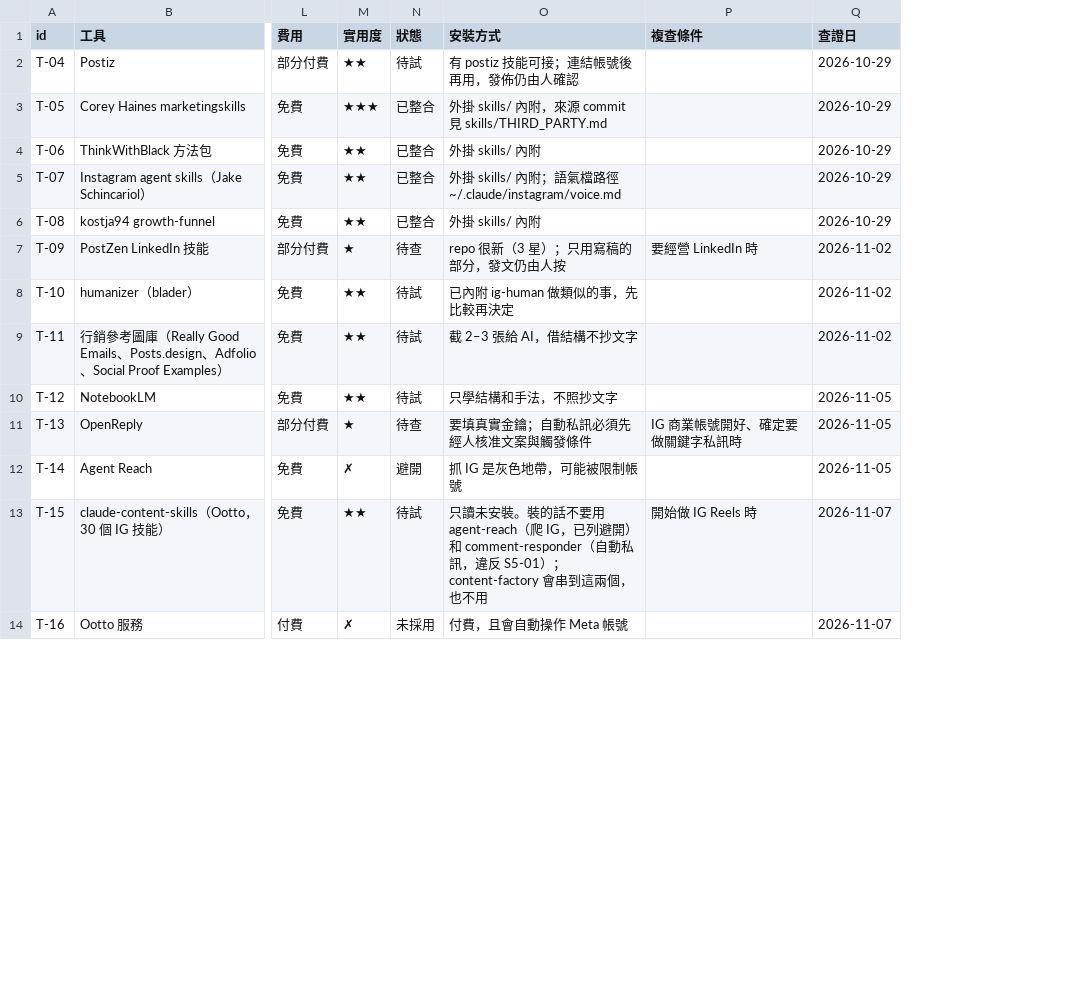
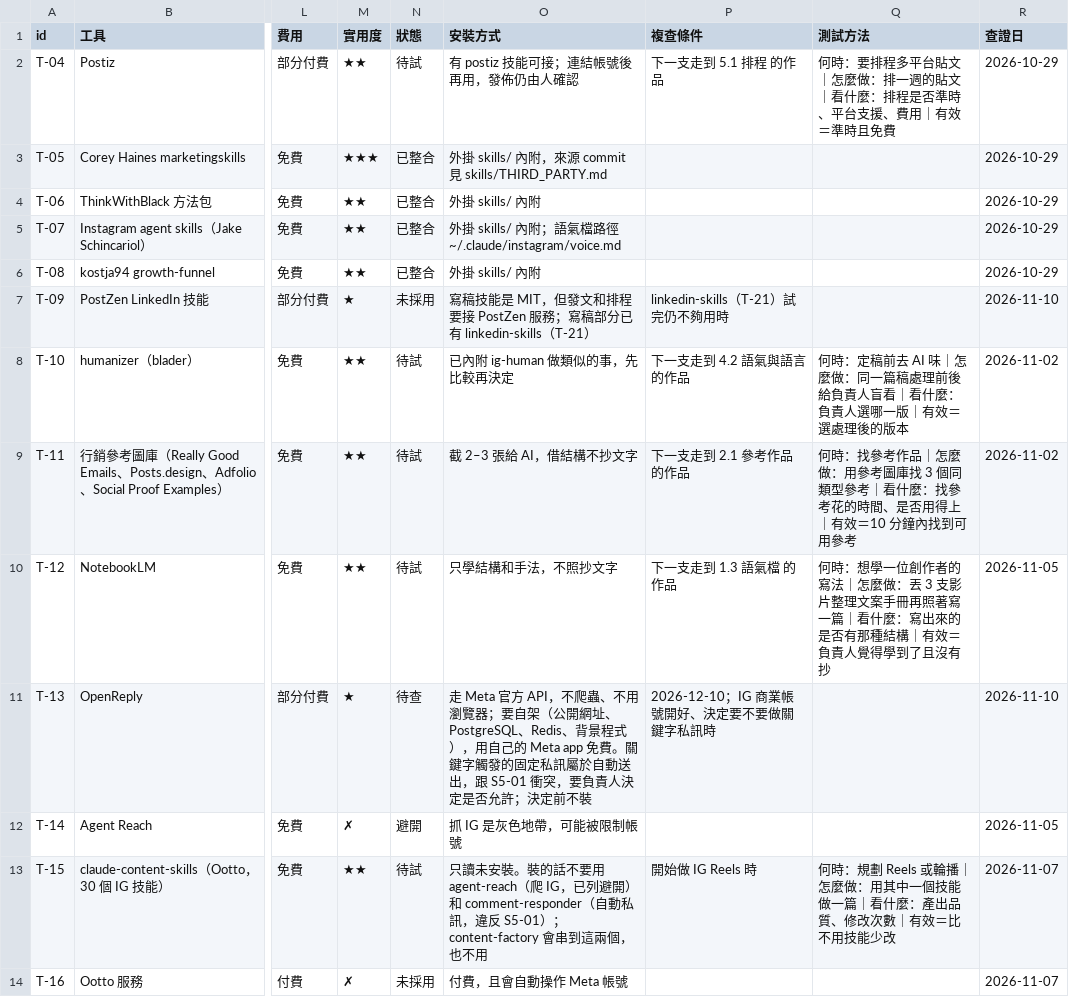
Before and after one commit to mick3412/marketing-playbook, a CSV file: data/tools.csv, drawn as a sheet; only a part is shown, gaps mark what is left out; addresses are those after the commit; the diff names each change by its address in the sheet, - before the commit and + after, or states it on an @@ line.

```diff
--- a/data/tools.csv
+++ b/data/tools.csv
+column Q (測試方法), rows 2-13: 何時：要排程多平台貼文｜怎麼做：排一週的貼文｜看什麼：排程是否準時、平台支援、費用｜有效＝準時且免費 |  |  |  |  |  | 何時：定稿前去 AI 味｜怎麼做：同一篇稿處理前後給負責人盲看｜看什麼：負責人選哪一版｜有效＝選處理後的版本 | 何時：找參考作品｜怎麼做：用參考圖庫找 3 個同類型參考｜看什麼：找參考花的時間、是否用得上｜有效＝10 分鐘內找到可用參考 | 何時：想學一位創作者的寫法｜怎麼做：丟 3 支影片整理文案手冊再照著寫一篇｜看什麼：寫出來的是否有那種結構｜有效＝負責人覺得學到了且沒有抄 |  |  | 何時：規劃 Reels 或輪播｜怎麼做：用其中一個技能做一篇｜看什麼：產出品質、修改次數｜有效＝比不用技能少改
-P2 (複查條件): (empty)
+P2 (複查條件): 下一支走到 5.1 排程 的作品
-N7 (狀態): 待查
+N7 (狀態): 未採用
-O7 (安裝方式): repo 很新（3 星）；只用寫稿的部分，發文仍由人按
+O7 (安裝方式): 寫稿技能是 MIT，但發文和排程要接 PostZen 服務；寫稿部分已有 linkedin-skills（T-21）
-P7 (複查條件): 要經營 LinkedIn 時
+P7 (複查條件): linkedin-skills（T-21）試完仍不夠用時
-R7 (查證日): 2026-11-02
+R7 (查證日): 2026-11-10
-P8 (複查條件): (empty)
+P8 (複查條件): 下一支走到 4.2 語氣與語言 的作品
-P9 (複查條件): (empty)
+P9 (複查條件): 下一支走到 2.1 參考作品 的作品
-P10 (複查條件): (empty)
+P10 (複查條件): 下一支走到 1.3 語氣檔 的作品
-O11 (安裝方式): 要填真實金鑰；自動私訊必須先經人核准文案與觸發條件
+O11 (安裝方式): 走 Meta 官方 API，不爬蟲、不用瀏覽器；要自架（公開網址、PostgreSQL、Redis、背景程式），用自己的 Meta app 免費。關鍵字觸發的固定私訊屬於自動送出，跟 S5-01 衝突，要負責人決定是否允許；決定前不裝
-P11 (複查條件): IG 商業帳號開好、確定要做關鍵字私訊時
+P11 (複查條件): 2026-12-10；IG 商業帳號開好、決定要不要做關鍵字私訊時
-R11 (查證日): 2026-11-05
+R11 (查證日): 2026-11-10
```
Also changed, not shown: archive/entries.csv, 12 other files.
